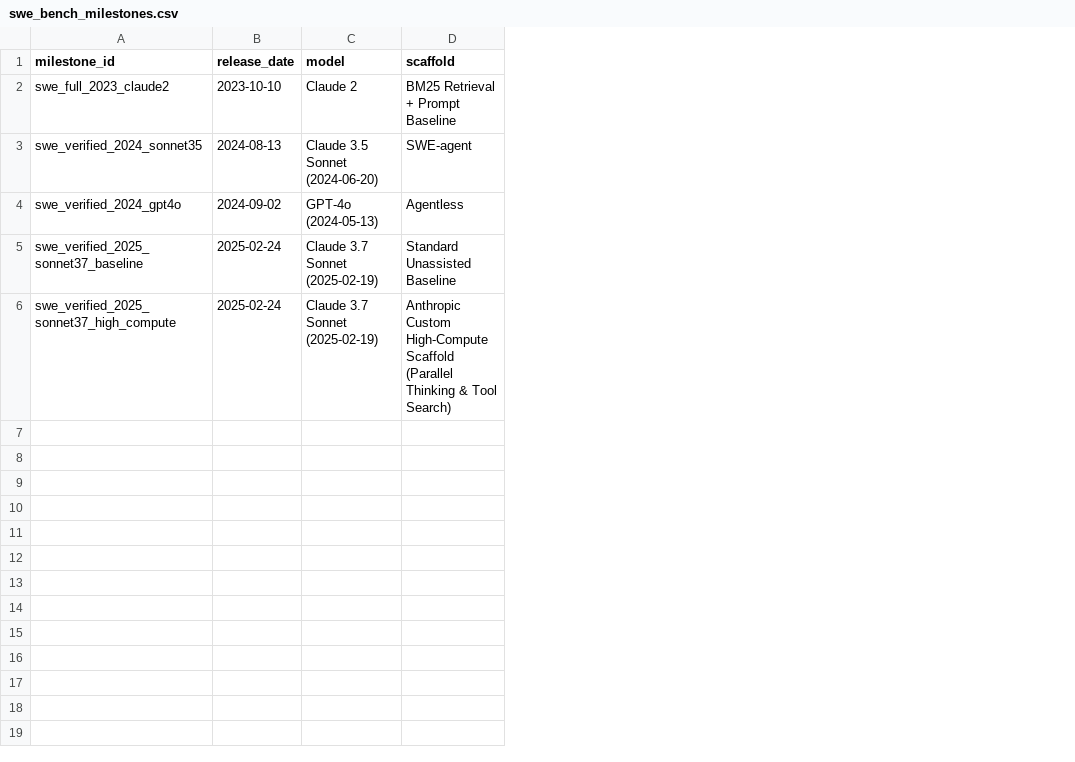
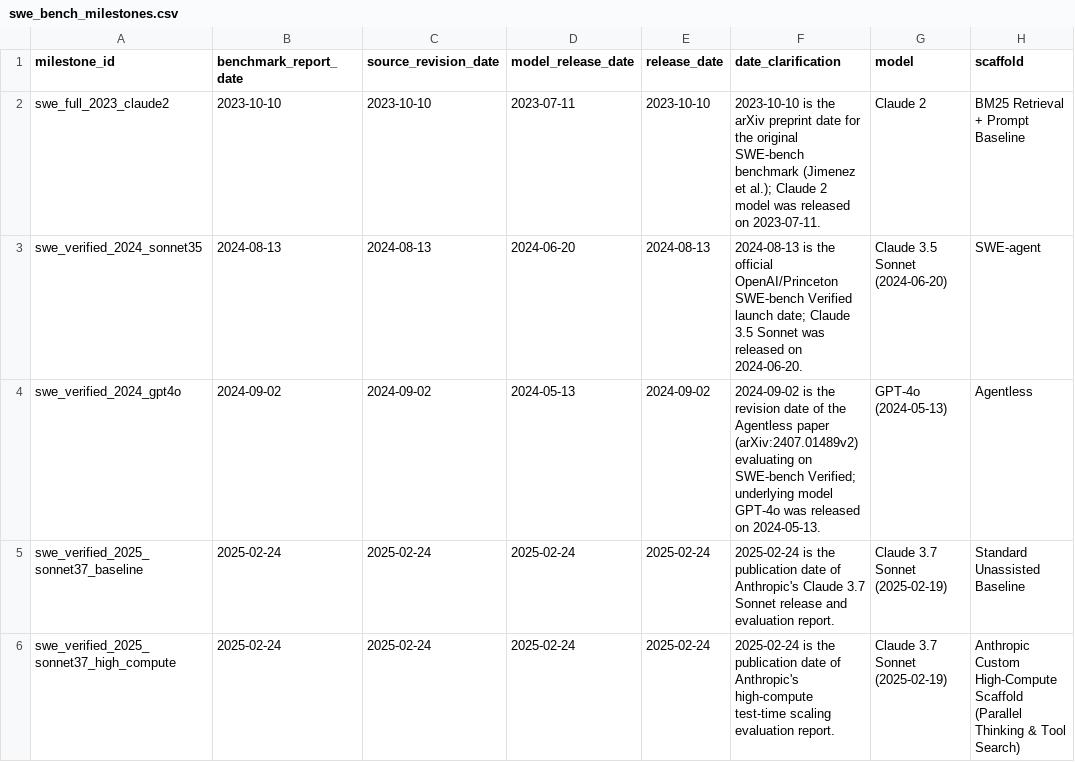
Before and after one commit to bilalfarid-1/whattochoose, a CSV file: research/data/processed/swe_bench_milestones.csv, drawn as a sheet; only a part is shown; the diff names each change by its address in the sheet, - before the commit and + after, or states it on an @@ line.

Commit message:
fix: correct FRED observation count to 2,443, align quickstart test count to 25, and clarify milestone date distinctions

```diff
--- a/research/data/processed/swe_bench_milestones.csv
+++ b/research/data/processed/swe_bench_milestones.csv
+column B (benchmark_report_date), rows 2-6: 2023-10-10 | 2024-08-13 | 2024-09-02 | 2025-02-24 | 2025-02-24
+column C (source_revision_date), rows 2-6: 2023-10-10 | 2024-08-13 | 2024-09-02 | 2025-02-24 | 2025-02-24
+column D (model_release_date), rows 2-6: 2023-07-11 | 2024-06-20 | 2024-05-13 | 2025-02-24 | 2025-02-24
+column F (date_clarification), rows 2-6: 2023-10-10 is the arXiv preprint date for the original SWE-bench benchmark (Jimenez et al.); Claude 2 model was released on 2023-07-11. | 2024-08-13 is the official OpenAI/Princeton SWE-bench Verified launch date; Claude 3.5 Sonnet was released on 2024-06-20. | 2024-09-02 is the revision date of the Agentless paper (arXiv:2407.01489v2) evaluating on SWE-bench Verified; underlying model GPT-4o was released on 2024-05-13. | 2025-02-24 is the publication date of Anthropic's Claude 3.7 Sonnet release and evaluation report. | 2025-02-24 is the publication date of Anthropic's high-compute test-time scaling evaluation report.
```
Also changed, not shown: research/data/processed/time_series_metrics_2020_2026.csv, 6 other files.
